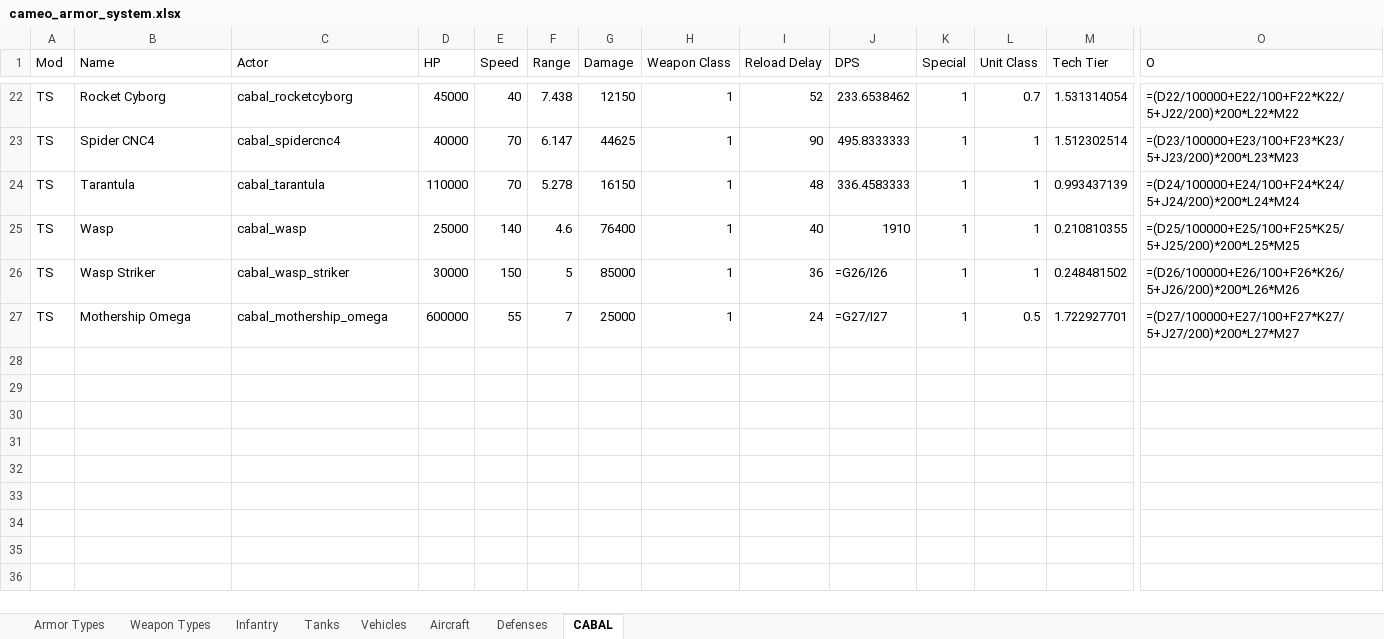
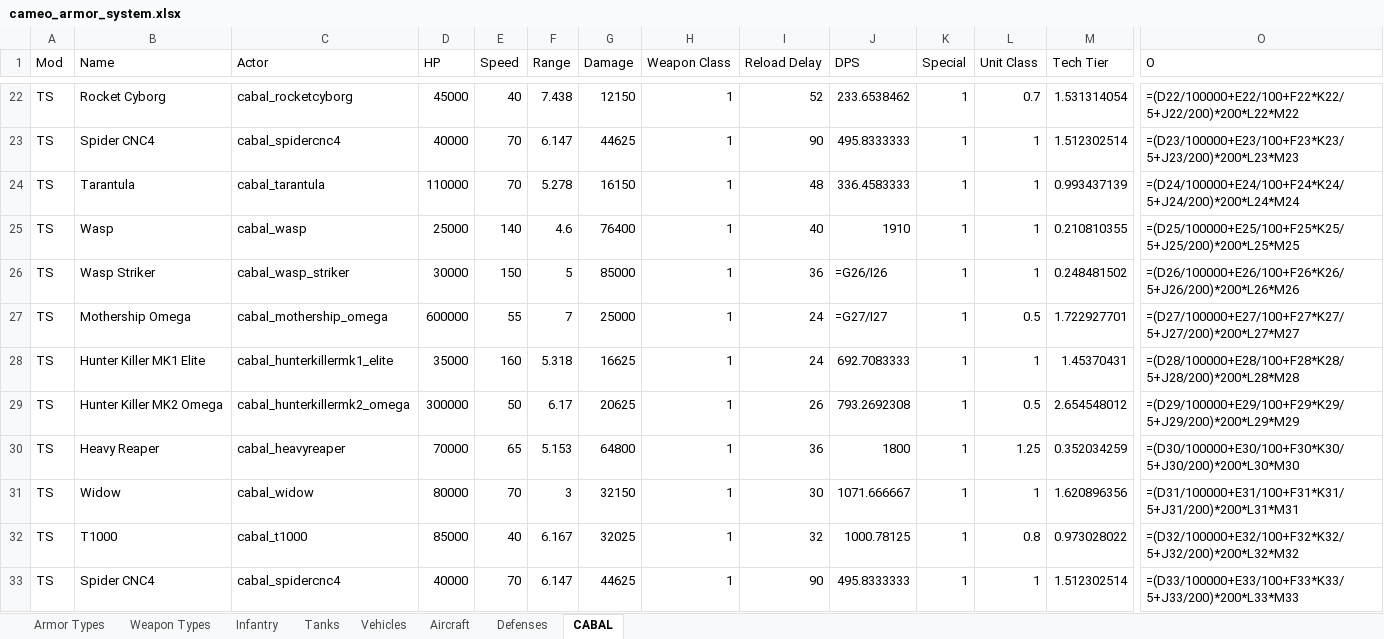
Before and after one commit to cameo-mod/Cameo-mod, an Excel workbook: docs/design/cameo_armor_system.xlsx, sheet CABAL, drawn as a sheet; only a part is shown, gaps mark what is left out; values as stored, in another font and other column widths than the file's, no borders; formulas without a stored value are shown as written; rows hold the shown columns only; the diff names each change by its address in the sheet, - before the commit and + after, or states it on an @@ line.

Commit message:
N9: add missing CABAL promotion unit rows to balance sheet
Added CABAL spreadsheet rows for the promotion/new units that still
lacked a sheet entry, using the design-doc target costs and copying
their base unit's stats. The tier multiplier (column M) was recomputed
so the cost formula lands on the target cost for each unit.

New rows:
- cabal_hunterkillermk1_elite (base HK1, target 2250)
- cabal_hunterkillermk2_omega (base HK2, target 4500)
- cabal_heavyreaper (base Cyborg Reaper, target 1400)
- cabal_widow (base Avatar, target 2400)
- cabal_t1000 (base Eliminator 800, target 1500)
- cabal_spidercnc4 (base Laser Spider, target 1500)

Boot verified: no new exceptions.

```diff
--- a/docs/design/cameo_armor_system.xlsx (sheet CABAL)
+++ b/docs/design/cameo_armor_system.xlsx (sheet CABAL)
+row 28: TS | Hunter Killer MK1 Elite | cabal_hunterkillermk1_elite | 35000 | 160 | 5.318 | 16625 | 1 | 24 | 692.7083333 | 1 | 1 | 1.45370431 | =(D28/100000+E28/100+F28*K28/5+J28/200)*200*L28*M28
+row 29: TS | Hunter Killer MK2 Omega | cabal_hunterkillermk2_omega | 300000 | 50 | 6.17 | 20625 | 1 | 26 | 793.2692308 | 1 | 0.5 | 2.654548012 | =(D29/100000+E29/100+F29*K29/5+J29/200)*200*L29*M29
+row 30: TS | Heavy Reaper | cabal_heavyreaper | 70000 | 65 | 5.153 | 64800 | 1 | 36 | 1800 | 1 | 1.25 | 0.352034259 | =(D30/100000+E30/100+F30*K30/5+J30/200)*200*L30*M30
+row 31: TS | Widow | cabal_widow | 80000 | 70 | 3 | 32150 | 1 | 30 | 1071.666667 | 1 | 1 | 1.620896356 | =(D31/100000+E31/100+F31*K31/5+J31/200)*200*L31*M31
+row 32: TS | T1000 | cabal_t1000 | 85000 | 40 | 6.167 | 32025 | 1 | 32 | 1000.78125 | 1 | 0.8 | 0.973028022 | =(D32/100000+E32/100+F32*K32/5+J32/200)*200*L32*M32
+row 33: TS | Spider CNC4 | cabal_spidercnc4 | 40000 | 70 | 6.147 | 44625 | 1 | 90 | 495.8333333 | 1 | 1 | 1.512302514 | =(D33/100000+E33/100+F33*K33/5+J33/200)*200*L33*M33
```
